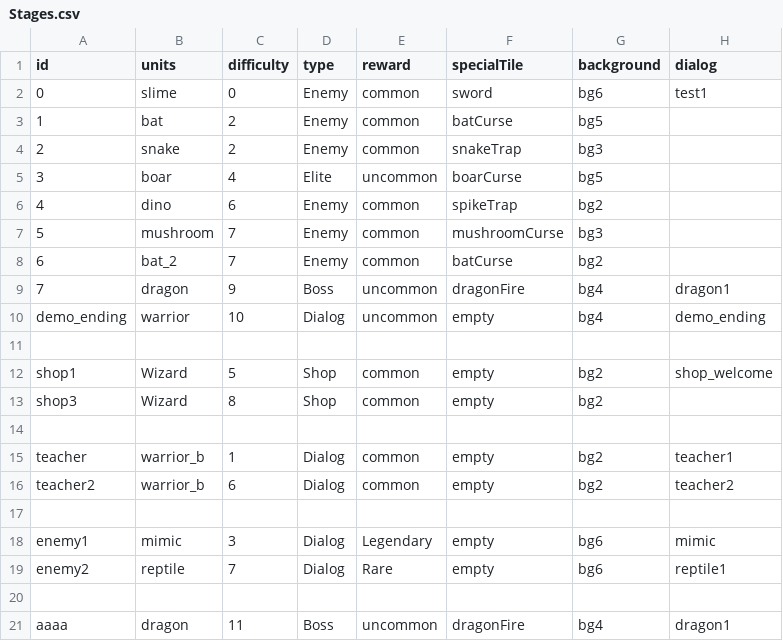
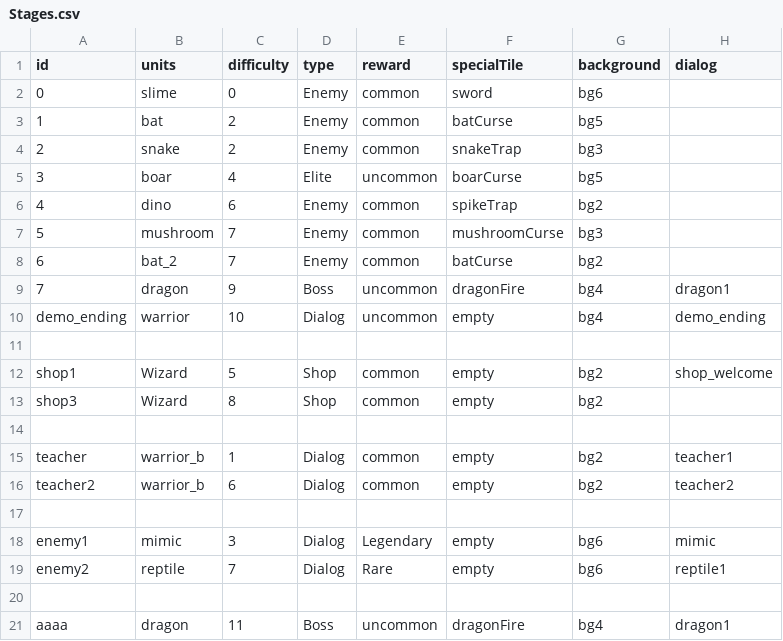
Before and after one commit to beneficii/blocks-puzzle-rpg, a CSV file: Assets/Game/Resources/CSVTables/Stages.csv, drawn as a sheet.

```diff
--- a/Assets/Game/Resources/CSVTables/Stages.csv
+++ b/Assets/Game/Resources/CSVTables/Stages.csv
@@ -1,3 +1,3 @@
 id,units,difficulty,type,reward,specialTile,background,dialog,
-0,slime,0,Enemy,common,sword,bg6,test1,
+0,slime,0,Enemy,common,sword,bg6,,
 1,bat,2,Enemy,common,batCurse,bg5,,
```
Also changed, not shown: Assets/Game/Resources/CSVTables/Dialogs.csv, Assets/Game/Resources/CSVTables/Skills.csv, 3 other files.
